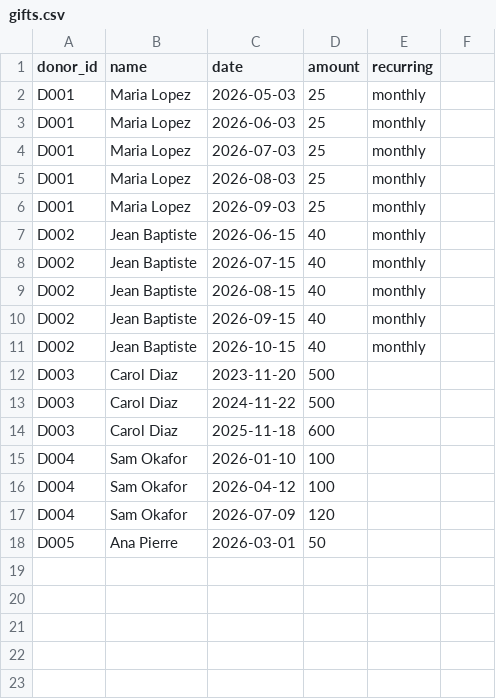
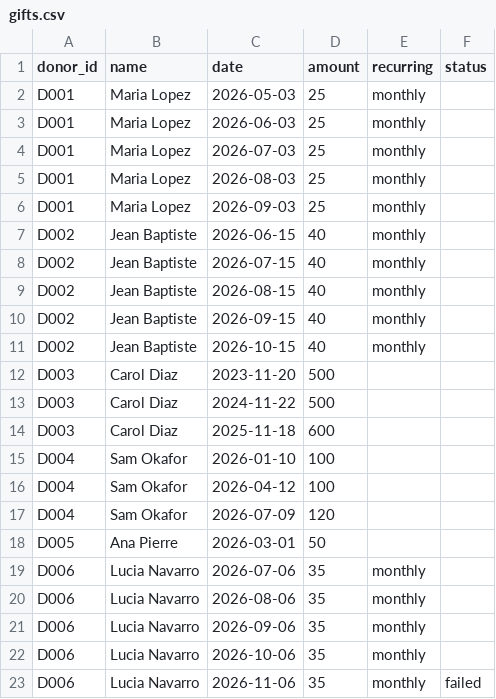
Before and after one commit to ethanpierce/donor-engagement-2026, a CSV file: skills/tidepath-donor-care/samples/gifts.csv, drawn as a sheet.

Commit message:
Flag failed monthly gifts the next day; show urgent needs on the kid card
tidepath-donor-care 1.0.1 reads a status column: a failed charge is FAILED
MONTHLY the next day, other overdue monthly gifts are LATE MONTHLY.
tidepath_fundraising 1.0.2 pins it. People CRM kid card shows open urgent
needs from volunteer check-ins.

```diff
--- a/skills/tidepath-donor-care/samples/gifts.csv
+++ b/skills/tidepath-donor-care/samples/gifts.csv
@@ -1,2 +1,2 @@
-donor_id,name,date,amount,recurring
+donor_id,name,date,amount,recurring,status
 D001,Maria Lopez,2026-05-03,25,monthly
@@ -18 +18,6 @@ D004,Sam Okafor,2026-07-09,120,
 D005,Ana Pierre,2026-03-01,50,
+D006,Lucia Navarro,2026-07-06,35,monthly
+D006,Lucia Navarro,2026-08-06,35,monthly
+D006,Lucia Navarro,2026-09-06,35,monthly
+D006,Lucia Navarro,2026-10-06,35,monthly
+D006,Lucia Navarro,2026-11-06,35,monthly,failed
```
Also changed, not shown: demo-data/volunteer_hours.csv, 8 other files.
